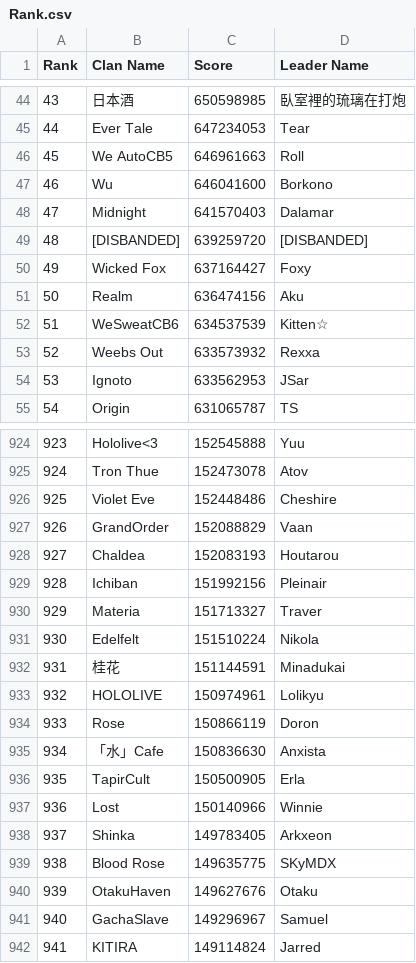
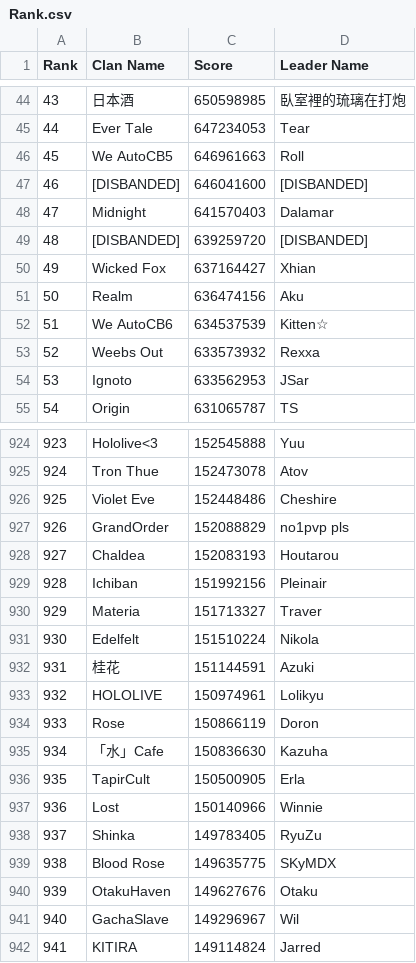
Before and after one commit to Kudryavka03/Priconne-R-CB-Rank, a CSV file: Rank.csv, drawn as a sheet; only a part is shown, gaps mark what is left out; the diff covers the shown part only.

```diff
--- a/Rank.csv
+++ b/Rank.csv
@@ -46,8 +46,8 @@
 45,We AutoCB5,646961663,Roll
-46,Wu,646041600,Borkono
+46,[DISBANDED],646041600,[DISBANDED]
 47,Midnight,641570403,Dalamar
 48,[DISBANDED],639259720,[DISBANDED]
-49,Wicked Fox,637164427,Foxy
+49,Wicked Fox,637164427,Xhian
 50,Realm,636474156,Aku
-51,WeSweatCB6,634537539,Kitten☆
+51,We AutoCB6,634537539,Kitten☆
 52,Weebs Out,633573932,Rexxa
@@ -926,3 +926,3 @@
 925,Violet Eve,152448486,Cheshire
-926,GrandOrder,152088829,Vaan
+926,GrandOrder,152088829,no1pvp pls
 927,Chaldea,152083193,Houtarou
@@ -931,12 +931,12 @@
 930,Edelfelt,151510224,Nikola
-931,桂花,151144591,Minadukai
+931,桂花,151144591,Azuki
 932,HOLOLIVE,150974961,Lolikyu
 933,Rose,150866119,Doron
-934,「水」Cafe,150836630,Anxista
+934,「水」Cafe,150836630,Kazuha
 935,TapirCult,150500905,Erla
 936,Lost,150140966,Winnie
-937,Shinka,149783405,Arkxeon
+937,Shinka,149783405,RyuZu
 938,Blood Rose,149635775,SKyMDX
 939,OtakuHaven,149627676,Otaku
-940,GachaSlave,149296967,Samuel
+940,GachaSlave,149296967,Wil
 941,KITIRA,149114824,Jarred
```
Also changed, not shown: 133 edited cells elsewhere in this file, 2 other files.
